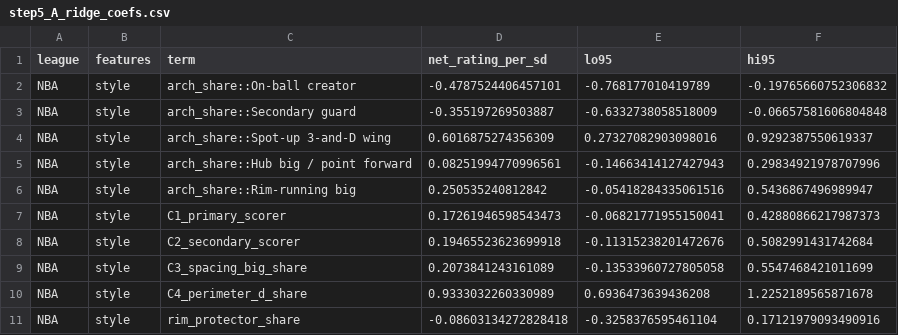
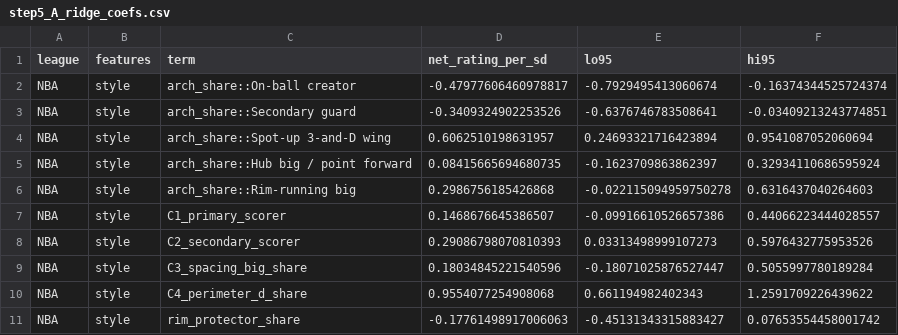
Before and after one commit to aglchan26-ux/NBA_WNBA_Champions_Analysis, a CSV file: results/step5_A_ridge_coefs.csv, drawn as a sheet; only a part is shown; the diff covers the shown part only.

```diff
--- a/results/step5_A_ridge_coefs.csv
+++ b/results/step5_A_ridge_coefs.csv
@@ -1,11 +1,11 @@
 league,features,term,net_rating_per_sd,lo95,hi95
-NBA,style,arch_share::On-ball creator,-0.4787524406457101,-0.768177010419789,-0.19765660752306832
-NBA,style,arch_share::Secondary guard,-0.355197269503887,-0.6332738058518009,-0.06657581606804848
-NBA,style,arch_share::Spot-up 3-and-D wing,0.6016875274356309,0.27327082903098016,0.9292387550619337
-NBA,style,arch_share::Hub big / point forward,0.08251994770996561,-0.14663414127427943,0.29834921978707996
-NBA,style,arch_share::Rim-running big,0.250535240812842,-0.05418284335061516,0.5436867496989947
-NBA,style,C1_primary_scorer,0.17261946598543473,-0.06821771955150041,0.42880866217987373
-NBA,style,C2_secondary_scorer,0.19465523623699918,-0.11315238201472676,0.5082991431742684
-NBA,style,C3_spacing_big_share,0.2073841243161089,-0.13533960727805058,0.5547468421011699
-NBA,style,C4_perimeter_d_share,0.9333032260330989,0.6936473639436208,1.2252189565871678
-NBA,style,rim_protector_share,-0.08603134272828418,-0.3258376595461104,0.17121979093490916
+NBA,style,arch_share::On-ball creator,-0.47977606460978817,-0.7929495413060674,-0.16374344525724374
+NBA,style,arch_share::Secondary guard,-0.3409324902253526,-0.6376746783508641,-0.03409213243774851
+NBA,style,arch_share::Spot-up 3-and-D wing,0.6062510198631957,0.24693321716423894,0.9541087052060694
+NBA,style,arch_share::Hub big / point forward,0.08415665694680735,-0.1623709863862397,0.32934110686595924
+NBA,style,arch_share::Rim-running big,0.2986756185426868,-0.022115094959750278,0.6316437040264603
+NBA,style,C1_primary_scorer,0.1468676645386507,-0.09916610526657386,0.44066223444028557
+NBA,style,C2_secondary_scorer,0.29086798070810393,0.03313498999107273,0.5976432775953526
+NBA,style,C3_spacing_big_share,0.18034845221540596,-0.18071025876527447,0.5055997780189284
+NBA,style,C4_perimeter_d_share,0.9554077254908068,0.661194982402343,1.2591709226439622
+NBA,style,rim_protector_share,-0.17761498917006063,-0.45131343315883427,0.07653554458001742
```
Also changed, not shown: 125 edited cells elsewhere in this file, results/step5_B_title_by_season.csv, results/step5_B_title_coefs.csv, 23 other files.
